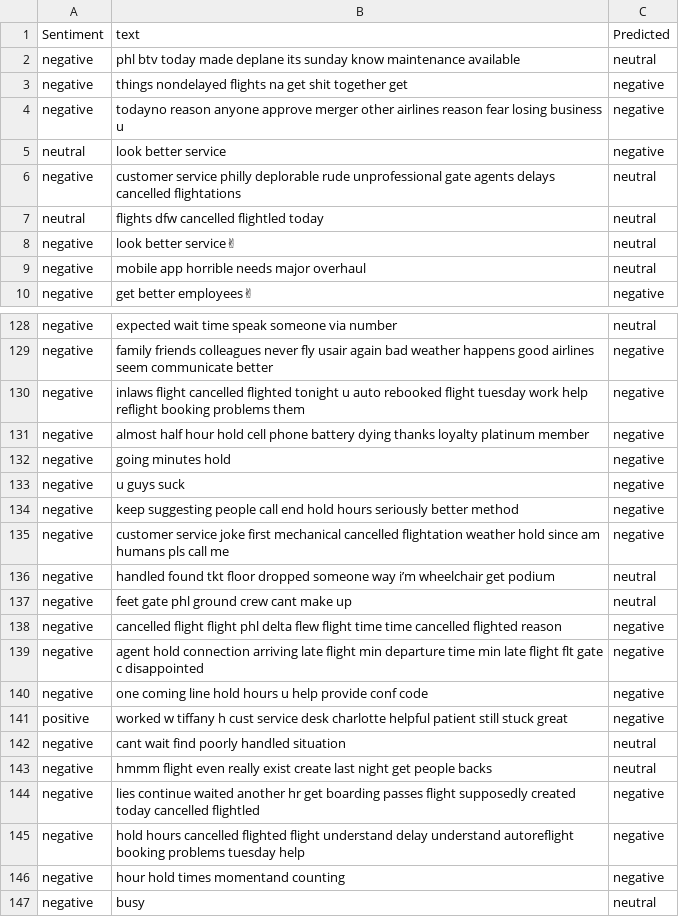
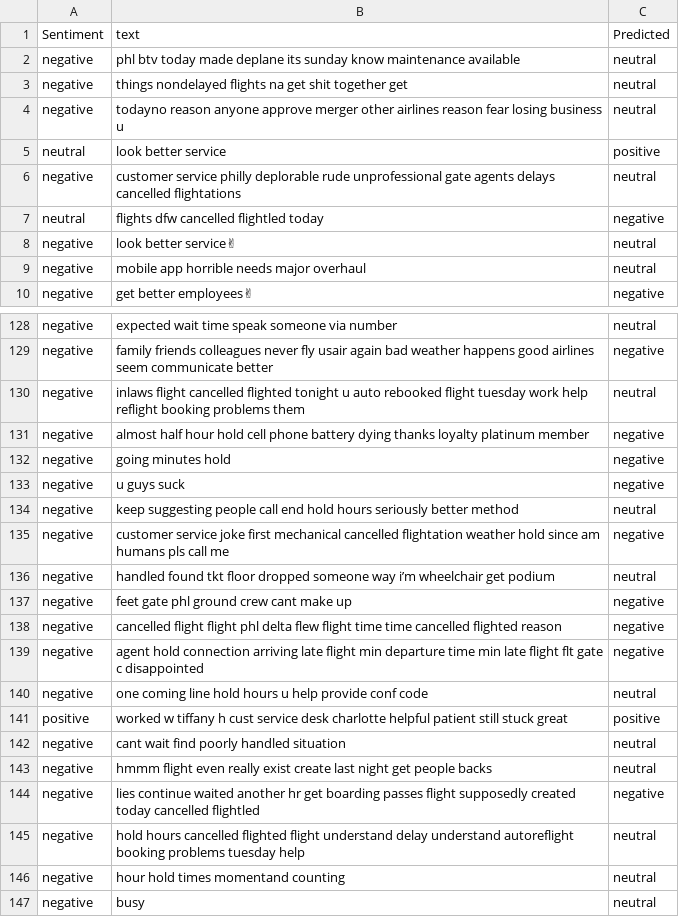
Before and after one commit to ElyanAli/MoodMaster-DSA, a CSV file: Datasets/Answered_Tweets_Test.csv, drawn as a sheet; only a part is shown, gaps mark what is left out; the diff covers the shown part only; the diff names each change by its address in the sheet, - before the commit and + after, or states it on an @@ line.

```diff
--- a/Datasets/Answered_Tweets_Test.csv
+++ b/Datasets/Answered_Tweets_Test.csv
-C3:C4: negative
+C3:C4: neutral
-C5: negative
+C5: positive
-C7: neutral
+C7: negative
-C130: negative
+C130: neutral
-C134: negative
+C134: neutral
-C137: neutral
+C137: negative
-C140: negative
+C140: neutral
-C141: negative
+C141: positive
-C145:C146: negative
+C145:C146: neutral
```
Also changed, not shown: 39 edited cells elsewhere in this file, 1 other file.
